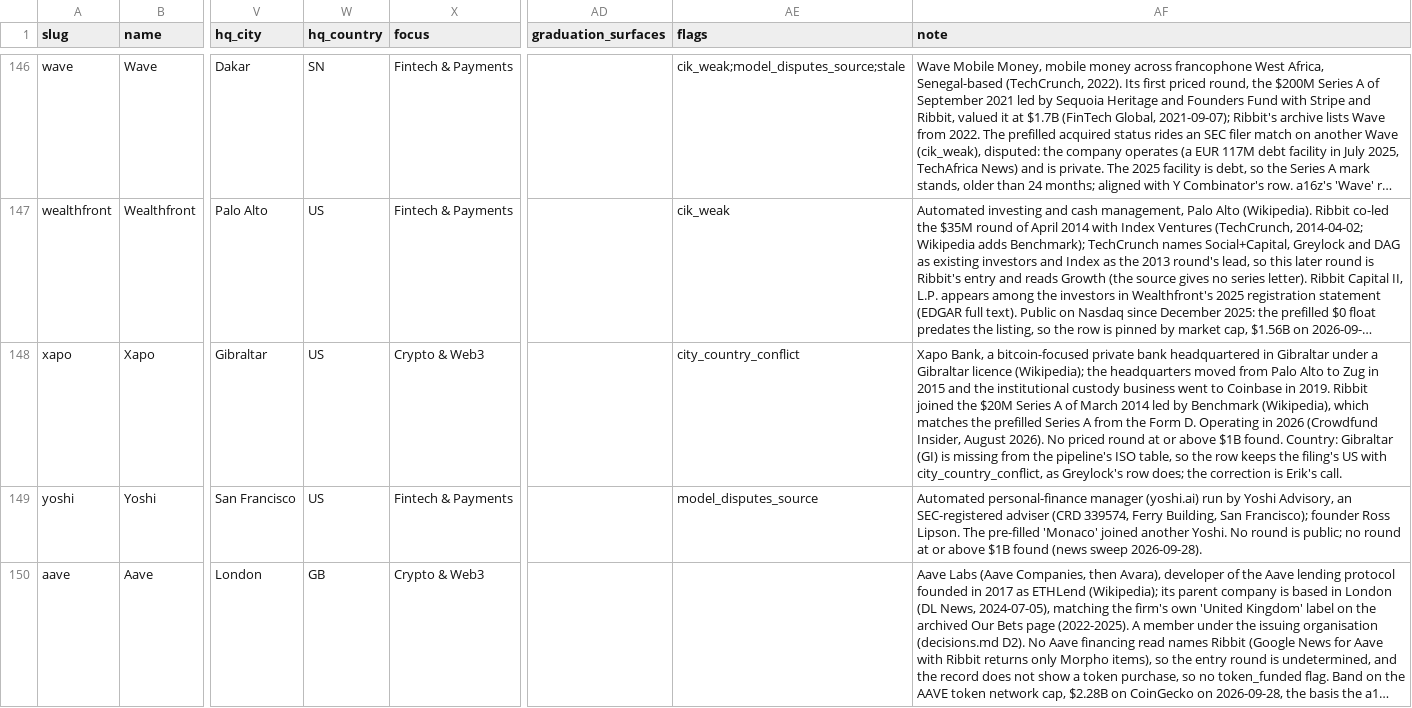
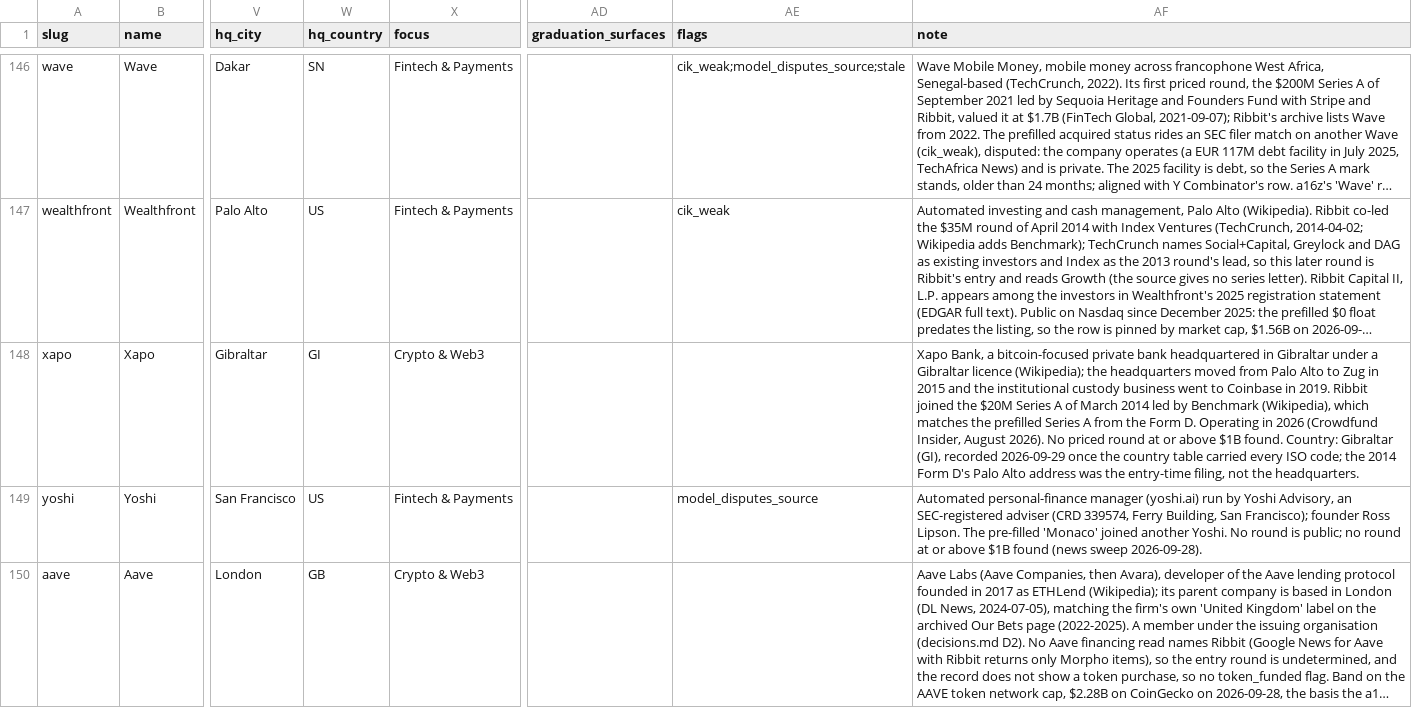
Before and after one commit to Erik-List/merit-capital, a CSV file: data/collection/investors/ribbit-capital/companies/base.csv, drawn as a sheet; only a part is shown, gaps mark what is left out; long unchanged cells end in …; the diff names each change by its address in the sheet, - before the commit and + after, or states it on an @@ line.

```diff
--- a/data/collection/investors/ribbit-capital/companies/base.csv
+++ b/data/collection/investors/ribbit-capital/companies/base.csv
-W148 (hq_country): US
+W148 (hq_country): GI
-AE148 (flags): city_country_conflict
+AE148 (flags): (empty)
-AF148 (note): …Country: Gibraltar (GI) is missing from the pipeline's ISO table, so the row keeps the filing's US with city_country_conflict, as Greylock's row does; the correction is Erik's call.
+AF148 (note): …Country: Gibraltar (GI), recorded 2026-09-29 once the country table carried every ISO code; the 2014 Form D's Palo Alto address was the entry-time filing, not the headquarters.
```
Also changed, not shown: data/collection/investors/bain-capital-ventures/companies/base.csv, data/collection/investors/greylock/companies/base.csv, 16 other files.
